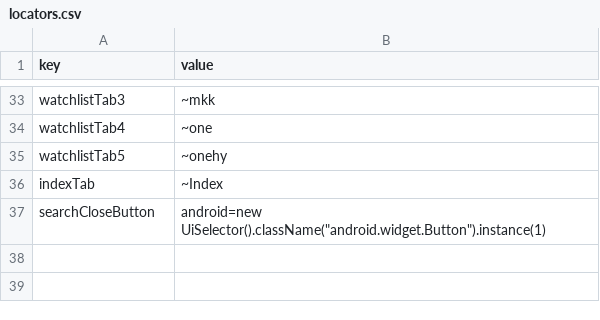
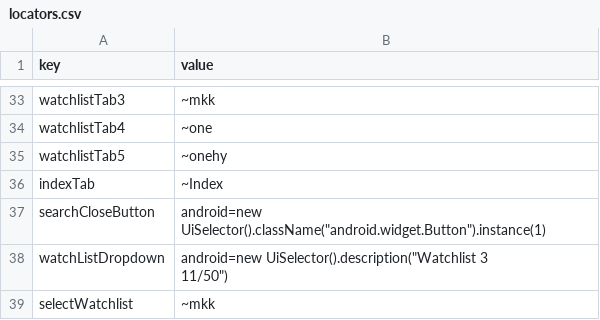
Before and after one commit to flatwork6/emerge, a CSV file: locators.csv, drawn as a sheet; only a part is shown, gaps mark what is left out.

Commit message:
added selecting watchlist from dropdown

```diff
--- a/locators.csv
+++ b/locators.csv
@@ -38 +38,4 @@ indexTab,"~Index"
 searchCloseButton,"android=new UiSelector().className(""android.widget.Button"").instance(1)"
+watchListDropdown,"android=new UiSelector().description(""Watchlist 3
+11/50"")"
+selectWatchlist,"~mkk"
```
Also changed, not shown: 3 other files.
